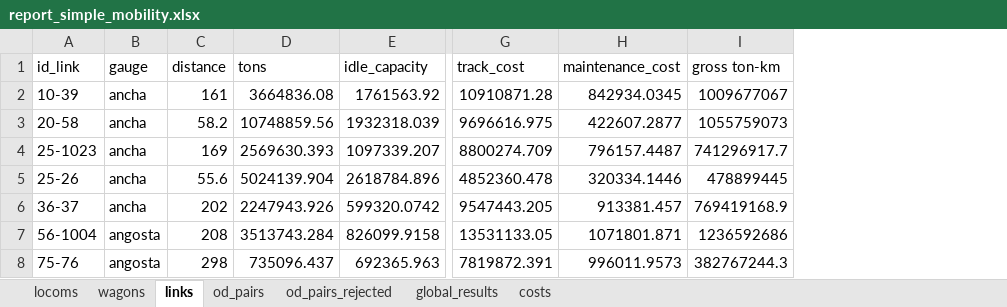
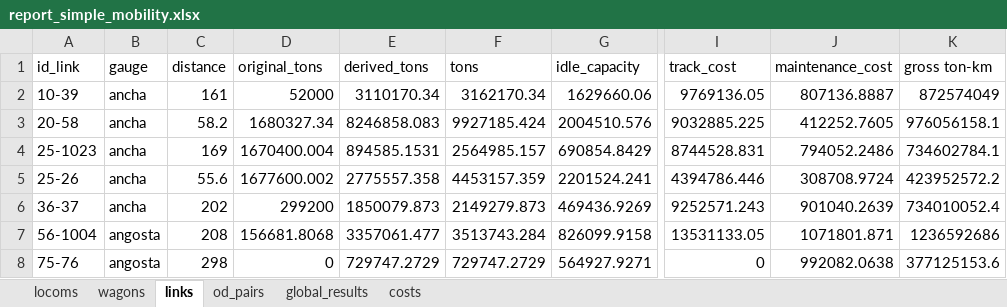
Before and after one commit to abenassi/freight-transport-network, an Excel workbook: reports/report_simple_mobility.xlsx, sheet links, drawn as a sheet; only a part is shown, gaps mark what is left out; values as stored, in another font and other column widths than the file's, no borders; addresses are those after the commit; the diff covers the shown part only; the diff names each change by its address in the sheet, - before the commit and + after, or states it on an @@ line.

Commit message:
Complete first redesign to derive transit from roadway network to railway network using FreightNetwork class. Changes in all modules improving public interface of classes. More tests should be added next to keep safe the new modifications. This commit was manually tested and work ok.

```diff
--- a/reports/report_simple_mobility.xlsx (sheet links)
+++ b/reports/report_simple_mobility.xlsx (sheet links)
-sheet tab: od_pairs_rejected
+column D (original_tons), rows 2-8: 52000 | 1680327.34 | 1670400.004 | 1677600.002 | 299200 | 156681.8068 | 0
+column E (derived_tons), rows 2-8: 3110170.34 | 8246858.083 | 894585.1531 | 2775557.358 | 1850079.873 | 3357061.477 | 729747.2729
-F2 (tons): 3664836.08
+F2 (tons): 3162170.34
-G2 (idle_capacity): 1761563.92
+G2 (idle_capacity): 1629660.06
-I2 (track_cost): 10910871.28
+I2 (track_cost): 9769136.05
-J2 (maintenance_cost): 842934.0345
+J2 (maintenance_cost): 807136.8887
-K2 (gross ton-km): 1009677067
+K2 (gross ton-km): 872574049
-F3 (tons): 10748859.56
+F3 (tons): 9927185.424
-G3 (idle_capacity): 1932318.039
+G3 (idle_capacity): 2004510.576
-I3 (track_cost): 9696616.975
+I3 (track_cost): 9032885.225
-J3 (maintenance_cost): 422607.2877
+J3 (maintenance_cost): 412252.7605
-K3 (gross ton-km): 1055759073
+K3 (gross ton-km): 976056158.1
-F4 (tons): 2569630.393
+F4 (tons): 2564985.157
-G4 (idle_capacity): 1097339.207
+G4 (idle_capacity): 690854.8429
-I4 (track_cost): 8800274.709
+I4 (track_cost): 8744528.831
-J4 (maintenance_cost): 796157.4487
+J4 (maintenance_cost): 794052.2486
-K4 (gross ton-km): 741296917.7
+K4 (gross ton-km): 734602784.1
-F5 (tons): 5024139.904
+F5 (tons): 4453157.359
-G5 (idle_capacity): 2618784.896
+G5 (idle_capacity): 2201524.241
-I5 (track_cost): 4852360.478
+I5 (track_cost): 4394786.446
-J5 (maintenance_cost): 320334.1446
+J5 (maintenance_cost): 308708.9724
-K5 (gross ton-km): 478899445
+K5 (gross ton-km): 423952572.2
-F6 (tons): 2247943.926
+F6 (tons): 2149279.873
-G6 (idle_capacity): 599320.0742
+G6 (idle_capacity): 469436.9269
-I6 (track_cost): 9547443.205
+I6 (track_cost): 9252571.243
-J6 (maintenance_cost): 913381.457
+J6 (maintenance_cost): 901040.2639
-K6 (gross ton-km): 769419168.9
+K6 (gross ton-km): 734010052.4
-F8 (tons): 735096.437
+F8 (tons): 729747.2729
-G8 (idle_capacity): 692365.963
+G8 (idle_capacity): 564927.9271
-I8 (track_cost): 7819872.391
+I8 (track_cost): 0
-J8 (maintenance_cost): 996011.9573
+J8 (maintenance_cost): 992082.0638
-K8 (gross ton-km): 382767244.3
+K8 (gross ton-km): 377125153.6
```
Also changed, not shown: 603 edited cells elsewhere in this sheet, sheet od_pairs, sheet locoms, sheet costs, sheet wagons, sheet global_results, data/railway_od_pairs.xlsx, reports/report_optimized_mobility.xlsx, 20 other files.
